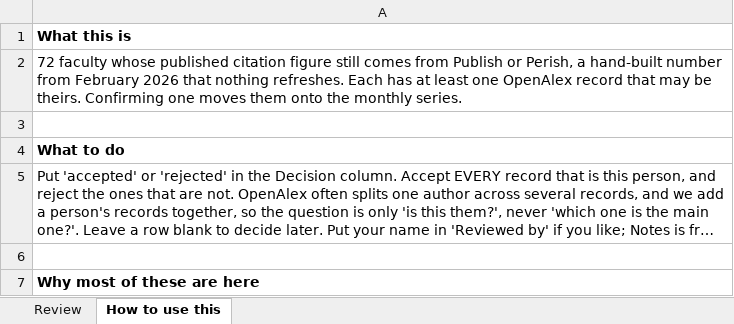
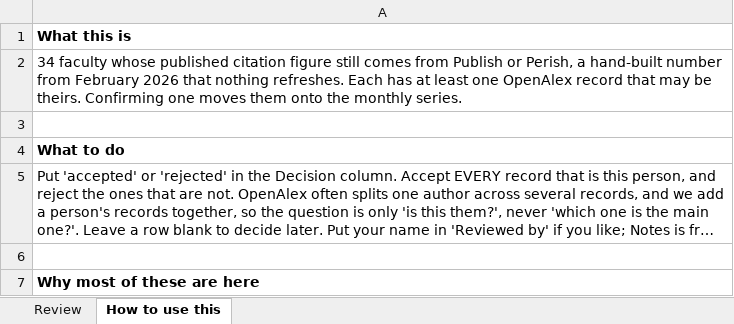
Before and after one commit to aakarner/planning-citation-metrics, an Excel workbook: data/review/openalex_review.xlsx, sheet How to use this, drawn as a sheet; only a part is shown; long unchanged cells end in …; values as stored, in another font and other column widths than the file's, no borders; the diff names each change by its address in the sheet, - before the commit and + after, or states it on an @@ line.

```diff
--- a/data/review/openalex_review.xlsx (sheet How to use this)
+++ b/data/review/openalex_review.xlsx (sheet How to use this)
-A2: 72 faculty whose…
+A2: 34 faculty whose…
```
Also changed, not shown: sheet Review, 10 other files.
